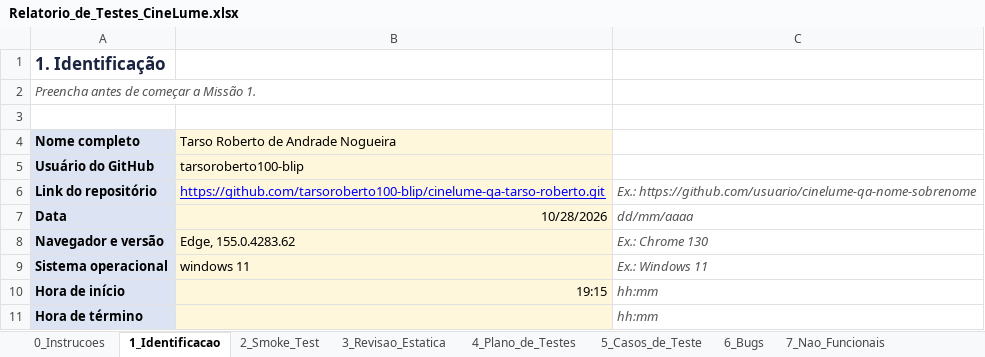
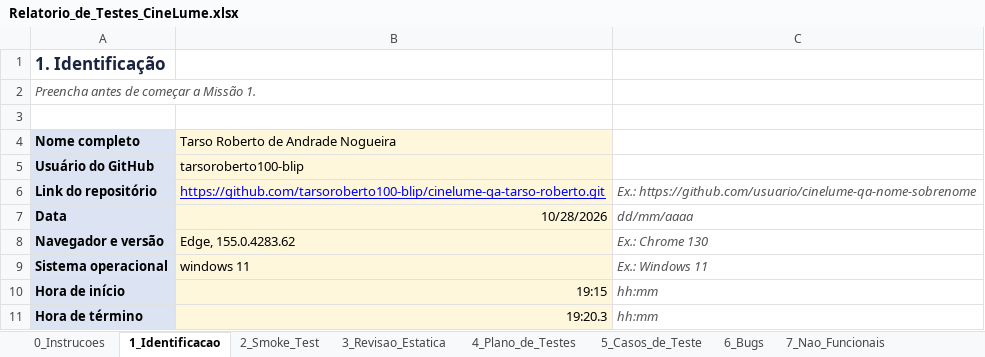
Before and after one commit to tarsoroberto100-blip/cinelume-qa-tarso-roberto, an Excel workbook: relatorio/Relatorio_de_Testes_CineLume.xlsx, sheet 1_Identificacao, drawn as a sheet; values as stored, in another font and other column widths than the file's, no borders; the diff names each change by its address in the sheet, - before the commit and + after, or states it on an @@ line.

```diff
--- a/relatorio/Relatorio_de_Testes_CineLume.xlsx (sheet 1_Identificacao)
+++ b/relatorio/Relatorio_de_Testes_CineLume.xlsx (sheet 1_Identificacao)
-B11: (empty)
+B11: 19:20.3
```
Also changed, not shown: sheet 12_Uso_de_IA.
